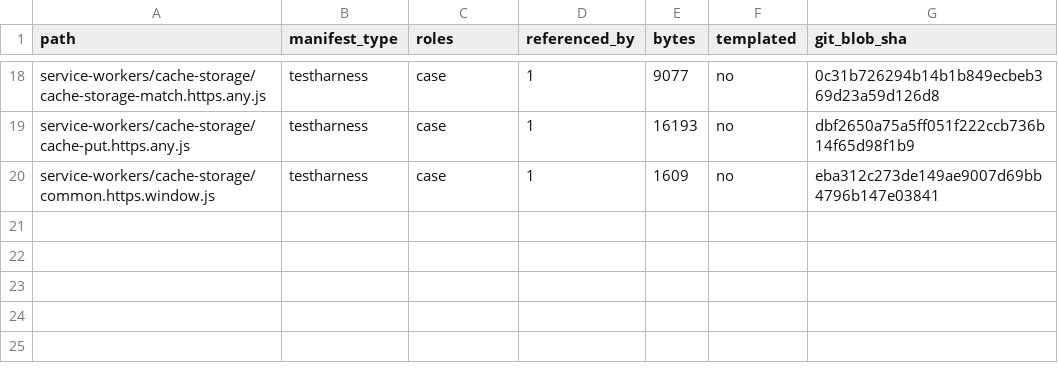
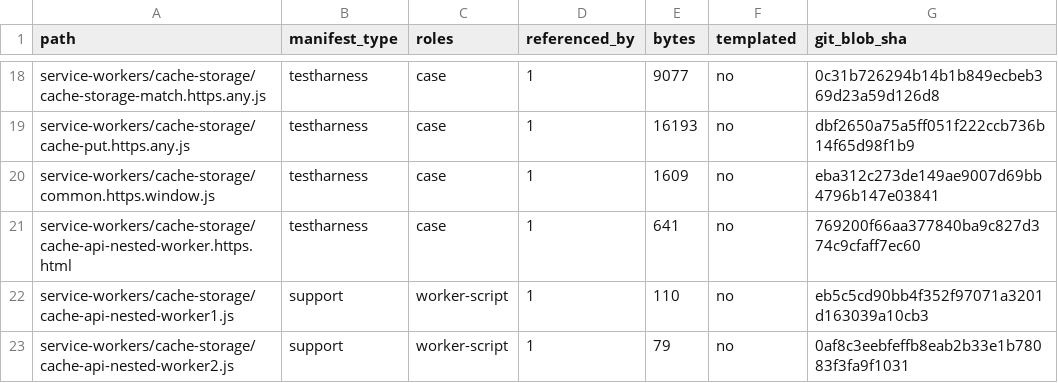
Before and after one commit to leizongmin/ZeroWeb, a TSV file: docs/goal/storage-cache-api/evidence/2026-08-22-cache-storage-window-assets.tsv, drawn as a sheet; only a part is shown, gaps mark what is left out.

Commit message:
Expand CacheStorage nested worker WPT baseline

```diff
--- a/docs/goal/storage-cache-api/evidence/2026-08-22-cache-storage-window-assets.tsv
+++ b/docs/goal/storage-cache-api/evidence/2026-08-22-cache-storage-window-assets.tsv
@@ -20 +20,4 @@ service-workers/cache-storage/cache-put.https.any.js	testharness	case	1	16193	no
 service-workers/cache-storage/common.https.window.js	testharness	case	1	1609	no	eba312c273de149ae9007d69bb4796b147e03841
+service-workers/cache-storage/cache-api-nested-worker.https.html	testharness	case	1	641	no	769200f66aa377840ba9c827d374c9cfaff7ec60
+service-workers/cache-storage/cache-api-nested-worker1.js	support	worker-script	1	110	no	eb5c5cd90bb4f352f97071a3201d163039a10cb3
+service-workers/cache-storage/cache-api-nested-worker2.js	support	worker-script	1	79	no	0af8c3eebfeffb8eab2b33e1b78083f3fa9f1031
```
Also changed, not shown: 14 other files.
